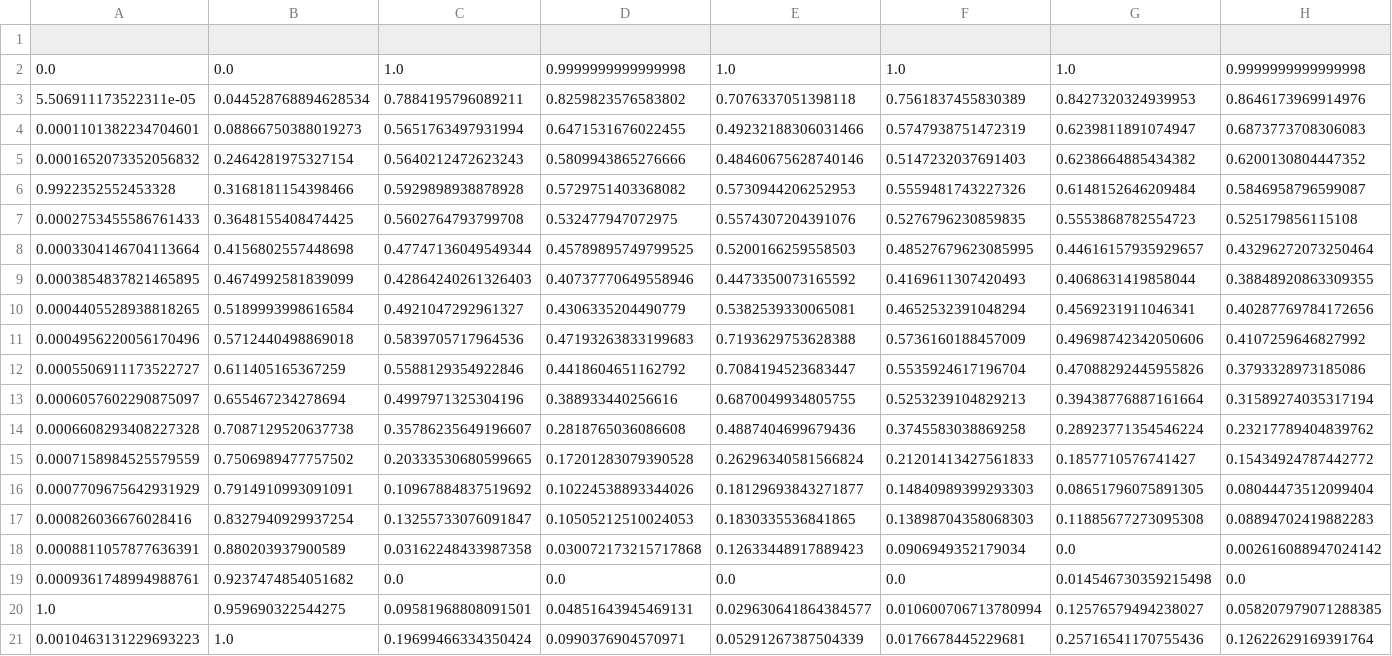
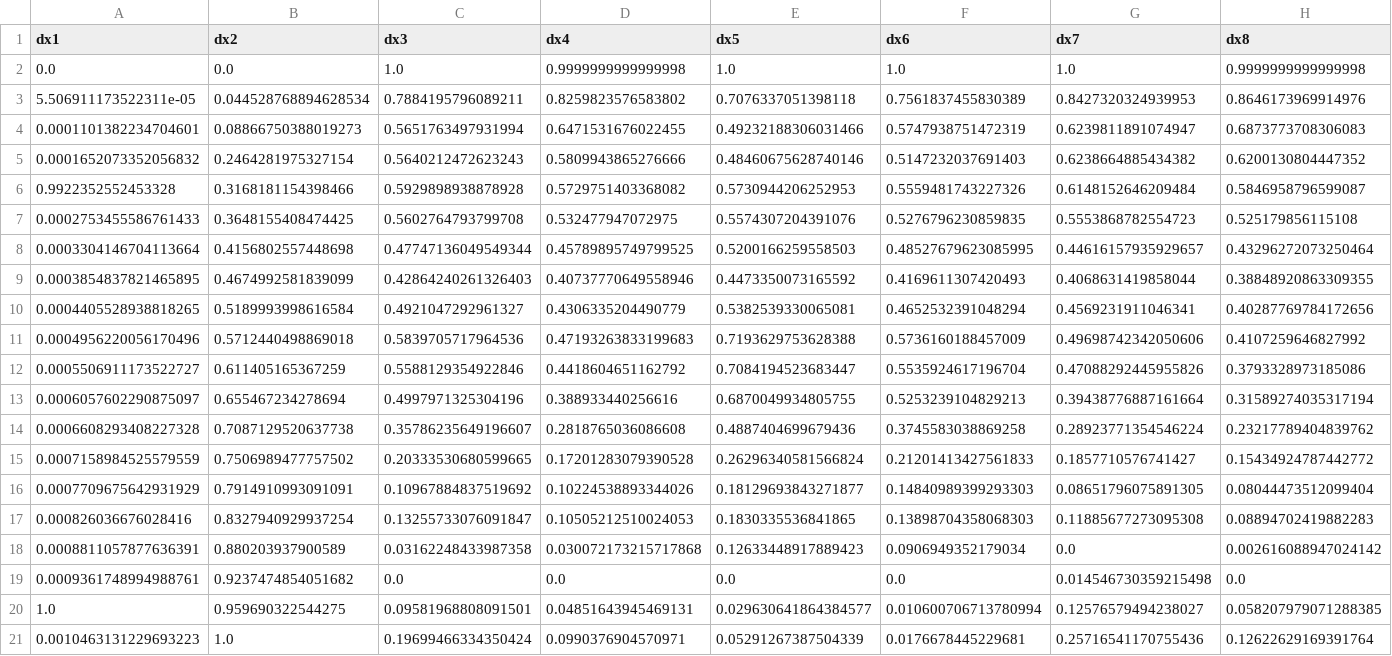
Before and after one commit to Azmechatech/DataBank, a CSV file: Bank/account1/sampleData1.csv, drawn as a sheet; only a part is shown; rows hold the shown columns only; the diff names each change by its address in the sheet, - before the commit and + after, or states it on an @@ line.

```diff
--- a/Bank/account1/sampleData1.csv
+++ b/Bank/account1/sampleData1.csv
-row 1: (empty)
+row 1: dx1 | dx2 | dx3 | dx4 | dx5 | dx6 | dx7 | dx8
```
Also changed, not shown: 2 other files.
